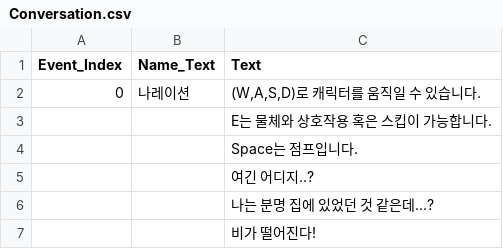
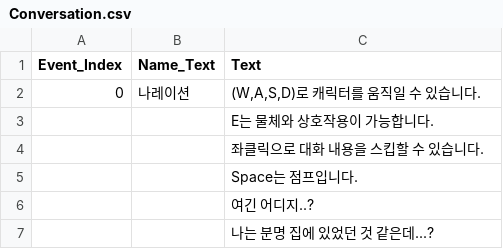
Before and after one commit to InSange/3D-secret-lodge, a CSV file: team-2/Assets/Resources/File/Conversation.csv, drawn as a sheet; only a part is shown; the shorter side is filled out with more unchanged rows.

```diff
--- a/team-2/Assets/Resources/File/Conversation.csv
+++ b/team-2/Assets/Resources/File/Conversation.csv
@@ -2,3 +2,4 @@ Event_Index,Name_Text,Text
 0,나레이션,"(W,A,S,D)로 캐릭터를 움직일 수 있습니다."
-,,E는 물체와 상호작용 혹은 스킵이 가능합니다.
+,,E는 물체와 상호작용이 가능합니다.
+,,좌클릭으로 대화 내용을 스킵할 수 있습니다.
 ,,Space는 점프입니다.
```
Also changed, not shown: 38 other files.
